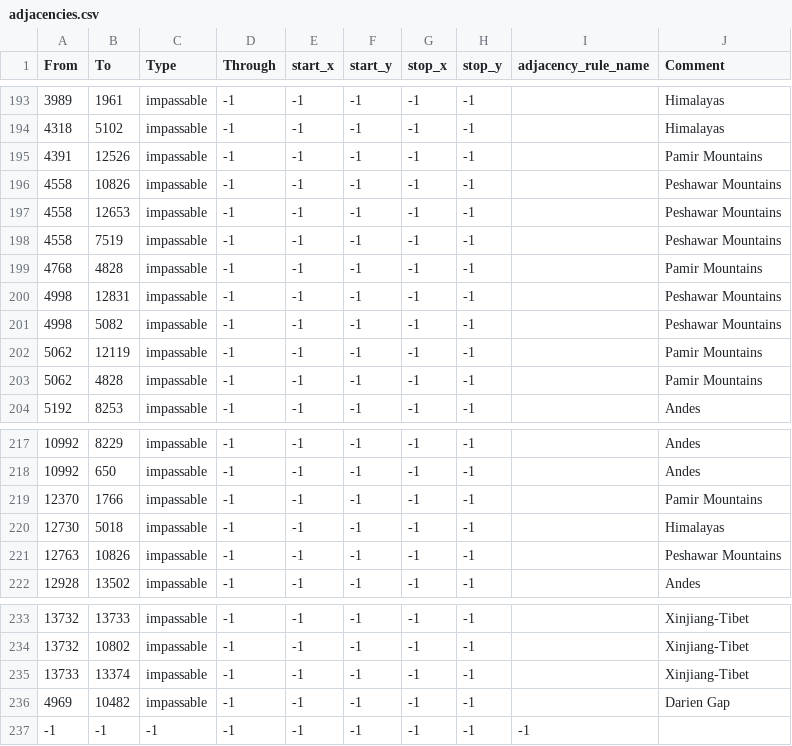
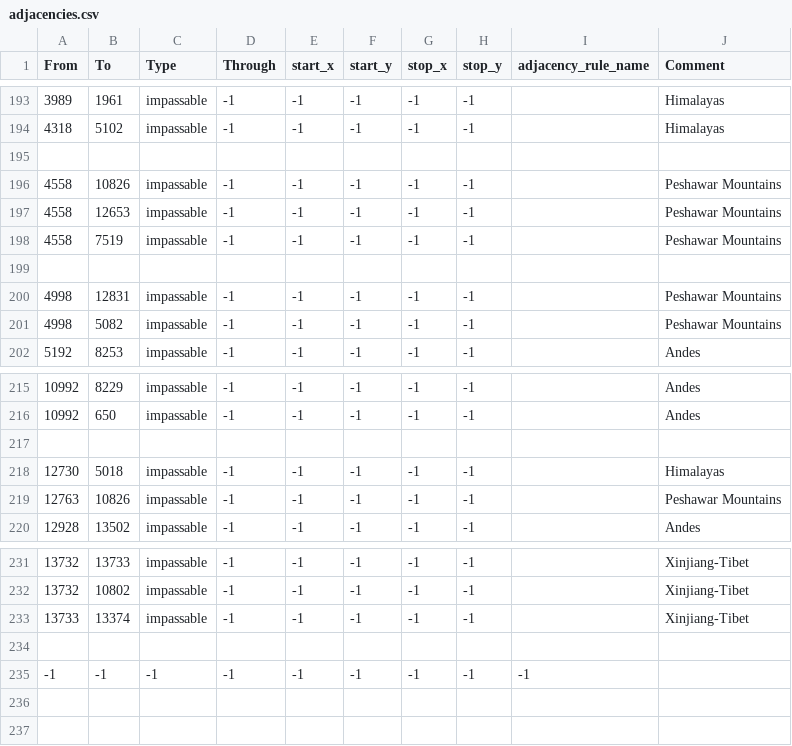
Before and after one commit to Avant-gadre/hof-with-gfx, a CSV file: map/adjacencies.csv, drawn as a sheet; only a part is shown, gaps mark what is left out.

```diff
--- a/map/adjacencies.csv
+++ b/map/adjacencies.csv
@@ -194,3 +194,3 @@ From;To;Type;Through;start_x;start_y;stop_x;stop_y;adjacency_rule_name;Comment
 4318;5102;impassable;-1;-1;-1;-1;-1;;Himalayas
-4391;12526;impassable;-1;-1;-1;-1;-1;;Pamir Mountains
+
 4558;10826;impassable;-1;-1;-1;-1;-1;;Peshawar Mountains
@@ -198,7 +198,5 @@ From;To;Type;Through;start_x;start_y;stop_x;stop_y;adjacency_rule_name;Comment
 4558;7519;impassable;-1;-1;-1;-1;-1;;Peshawar Mountains
-4768;4828;impassable;-1;-1;-1;-1;-1;;Pamir Mountains
+
 4998;12831;impassable;-1;-1;-1;-1;-1;;Peshawar Mountains
 4998;5082;impassable;-1;-1;-1;-1;-1;;Peshawar Mountains
-5062;12119;impassable;-1;-1;-1;-1;-1;;Pamir Mountains
-5062;4828;impassable;-1;-1;-1;-1;-1;;Pamir Mountains
 5192;8253;impassable;-1;-1;-1;-1;-1;;Andes
@@ -218,3 +216,3 @@ From;To;Type;Through;start_x;start_y;stop_x;stop_y;adjacency_rule_name;Comment
 10992;650;impassable;-1;-1;-1;-1;-1;;Andes
-12370;1766;impassable;-1;-1;-1;-1;-1;;Pamir Mountains
+
 12730;5018;impassable;-1;-1;-1;-1;-1;;Himalayas
@@ -235,3 +233,3 @@ From;To;Type;Through;start_x;start_y;stop_x;stop_y;adjacency_rule_name;Comment
 13733;13374;impassable;-1;-1;-1;-1;-1;;Xinjiang-Tibet
-4969;10482;impassable;-1;-1;-1;-1;-1;;Darien Gap
+
 -1;-1;-1;-1;-1;-1;-1;-1;-1
```
Also changed, not shown: 2 other files.
